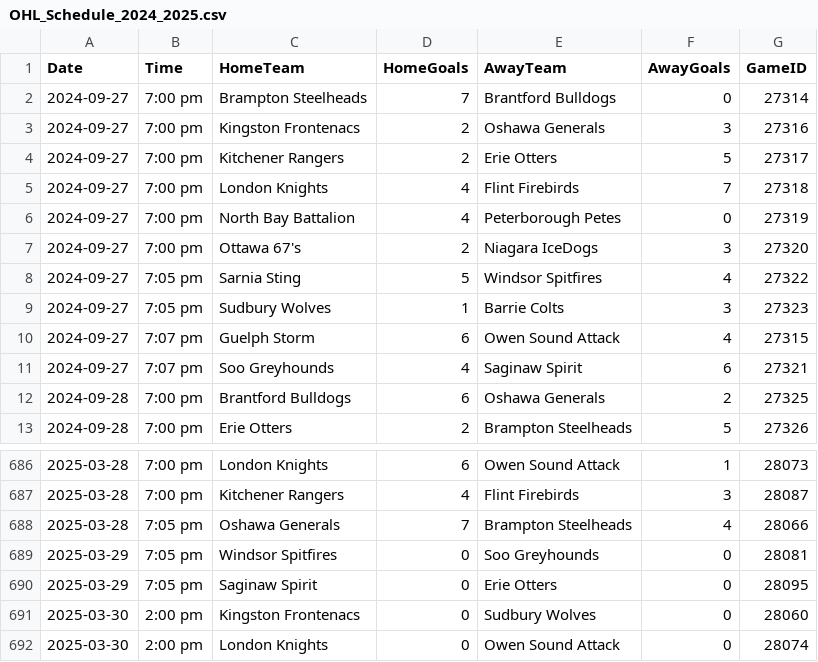
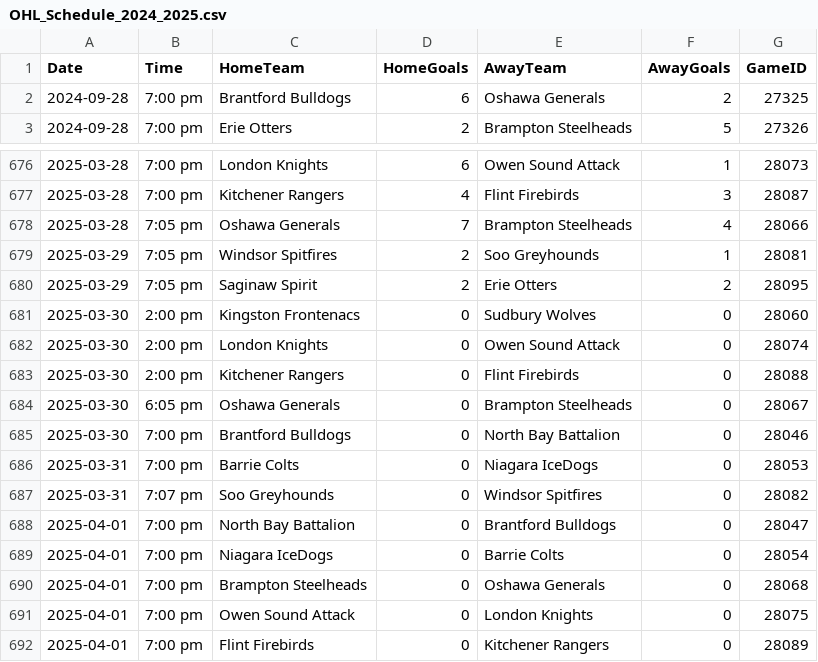
Before and after one commit to InsightDynamics/OHLStatHub, a CSV file: docs/OHL_SCHEDULE/OHL_Schedule_2024_2025.csv, drawn as a sheet; only a part is shown, gaps mark what is left out; the shorter side is filled out with more unchanged rows.

```diff
--- a/docs/OHL_SCHEDULE/OHL_Schedule_2024_2025.csv
+++ b/docs/OHL_SCHEDULE/OHL_Schedule_2024_2025.csv
@@ -1,12 +1,2 @@
 Date,Time,HomeTeam,HomeGoals,AwayTeam,AwayGoals,GameID
-2024-09-27,7:00 pm,Brampton Steelheads,7,Brantford Bulldogs,0,27314
-2024-09-27,7:00 pm,Kingston Frontenacs,2,Oshawa Generals,3,27316
-2024-09-27,7:00 pm,Kitchener Rangers,2,Erie Otters,5,27317
-2024-09-27,7:00 pm,London Knights,4,Flint Firebirds,7,27318
-2024-09-27,7:00 pm,North Bay Battalion,4,Peterborough Petes,0,27319
-2024-09-27,7:00 pm,Ottawa 67's,2,Niagara IceDogs,3,27320
-2024-09-27,7:05 pm,Sarnia Sting,5,Windsor Spitfires,4,27322
-2024-09-27,7:05 pm,Sudbury Wolves,1,Barrie Colts,3,27323
-2024-09-27,7:07 pm,Guelph Storm,6,Owen Sound Attack,4,27315
-2024-09-27,7:07 pm,Soo Greyhounds,4,Saginaw Spirit,6,27321
 2024-09-28,7:00 pm,Brantford Bulldogs,6,Oshawa Generals,2,27325
@@ -688,4 +678,4 @@ Date,Time,HomeTeam,HomeGoals,AwayTeam,AwayGoals,GameID
 2025-03-28,7:05 pm,Oshawa Generals,7,Brampton Steelheads,4,28066
-2025-03-29,7:05 pm,Windsor Spitfires,0,Soo Greyhounds,0,28081
-2025-03-29,7:05 pm,Saginaw Spirit,0,Erie Otters,0,28095
+2025-03-29,7:05 pm,Windsor Spitfires,2,Soo Greyhounds,1,28081
+2025-03-29,7:05 pm,Saginaw Spirit,2,Erie Otters,2,28095
 2025-03-30,2:00 pm,Kingston Frontenacs,0,Sudbury Wolves,0,28060
```
Also changed, not shown: 3 other files.
